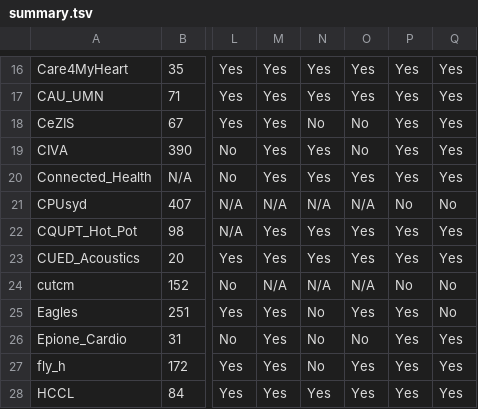
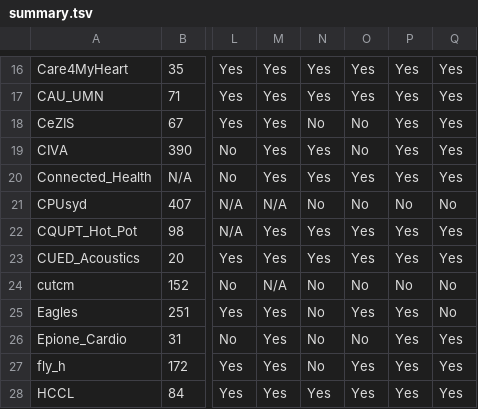
Before and after one commit to physionetchallenges/physionetchallenges.github.io, a TSV file: 2022/results/summary.tsv, drawn as a sheet; only a part is shown, gaps mark what is left out; the diff covers the shown part only; the diff names each change by its address in the sheet, - before the commit and + after, or states it on an @@ line.

```diff
--- a/2022/results/summary.tsv
+++ b/2022/results/summary.tsv
-N21: N/A
+N21: No
-O21: N/A
+O21: No
-N24: N/A
+N24: No
-O24: N/A
+O24: No
```
Also changed, not shown: 47 edited cells elsewhere in this file, 2022/results/official_murmur_scores.tsv, 2022/results/official_outcome_scores.tsv, 2 other files.
